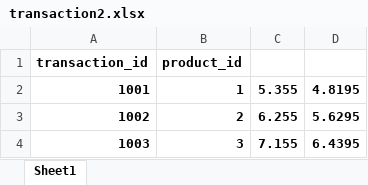
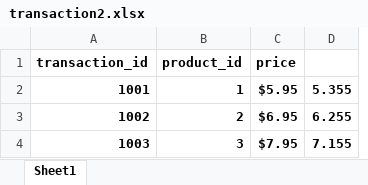
Before and after one commit to Suhas2204/Automation_in_python, an Excel workbook: transaction2.xlsx, sheet Sheet1, drawn as a sheet; values as stored, in another font and other column widths than the file's, no borders; removed rows and columns are numbered as before the commit, all else as after; the diff names each change by its address in the sheet, - before the commit and + after, or states it on an @@ line.

```diff
--- a/transaction2.xlsx (sheet Sheet1)
+++ b/transaction2.xlsx (sheet Sheet1)
+column C (price), rows 2-4: $5.95 | $6.95 | $7.95
-column D, rows 2-4: 4.8195 | 5.6295 | 6.4395
```
Also changed, not shown: 1 other file.
